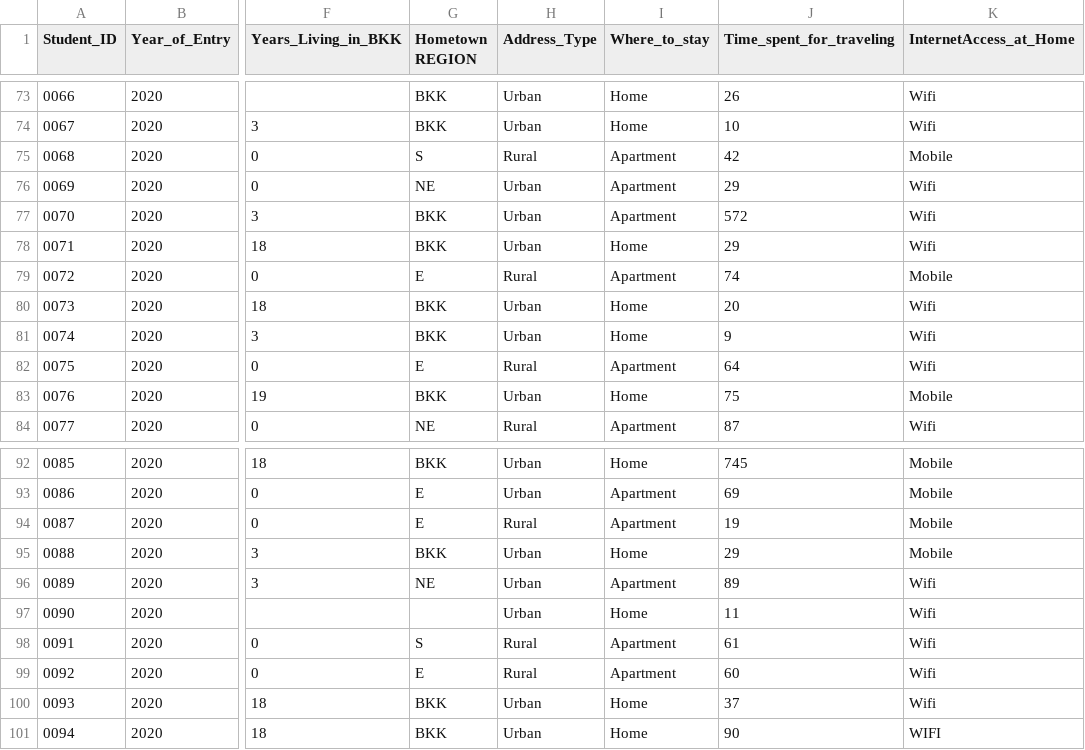
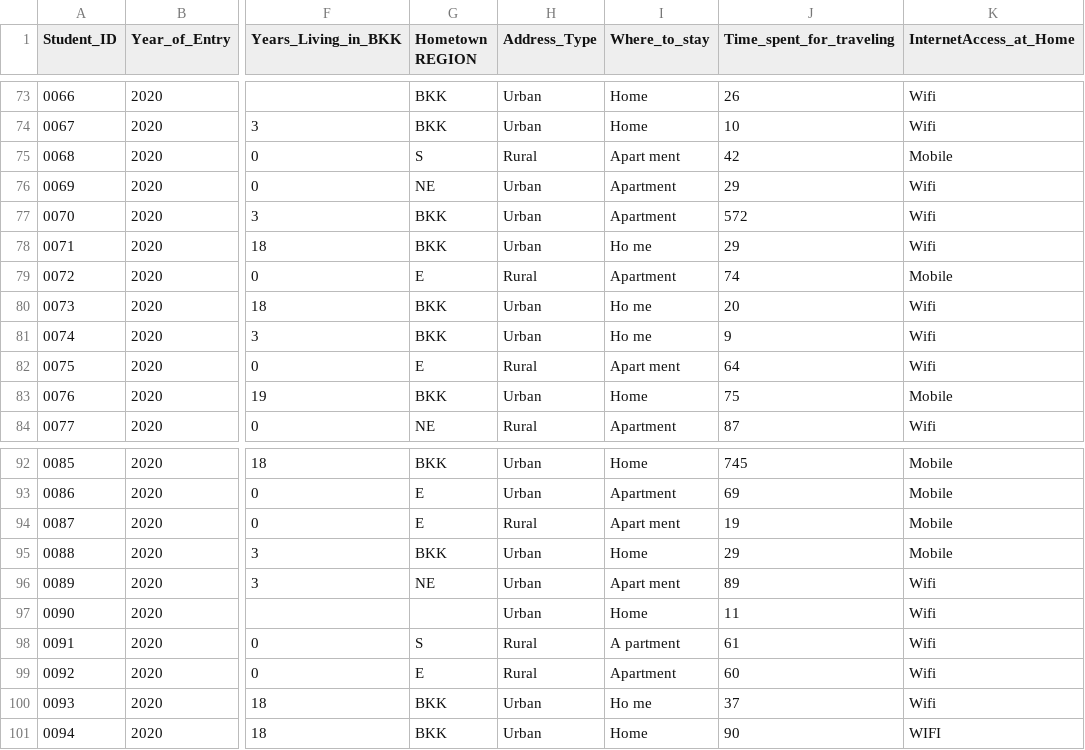
Before and after one commit to charmy2525/DataAnalytics, a CSV file: Data analytics course data set - student academic performance - missing data.csv, drawn as a sheet; only a part is shown, gaps mark what is left out; the diff names each change by its address in the sheet, - before the commit and + after, or states it on an @@ line.

Commit message:
Update Data analytics course data set - student academic performance - missing data.csv

```diff
--- a/Data analytics course data set - student academic performance - missing data.csv
+++ b/Data analytics course data set - student academic performance - missing data.csv
-I75 (Where_to_stay): Apartment
+I75 (Where_to_stay): Apart ment
-I78 (Where_to_stay): Home
+I78 (Where_to_stay): Ho me
-I80:I81 (Where_to_stay): Home
+I80:I81 (Where_to_stay): Ho me
-I82 (Where_to_stay): Apartment
+I82 (Where_to_stay): Apart ment
-I94 (Where_to_stay): Apartment
+I94 (Where_to_stay): Apart ment
-I96 (Where_to_stay): Apartment
+I96 (Where_to_stay): Apart ment
-I98 (Where_to_stay): Apartment
+I98 (Where_to_stay): A partment
-I100 (Where_to_stay): Home
+I100 (Where_to_stay): Ho me
```
